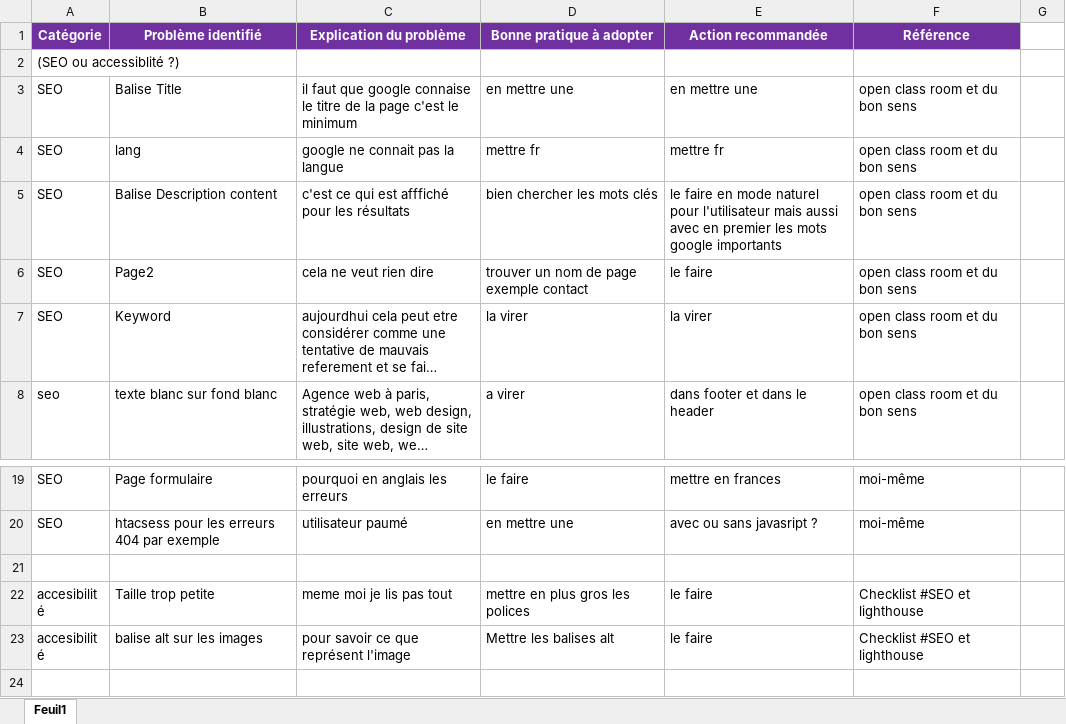
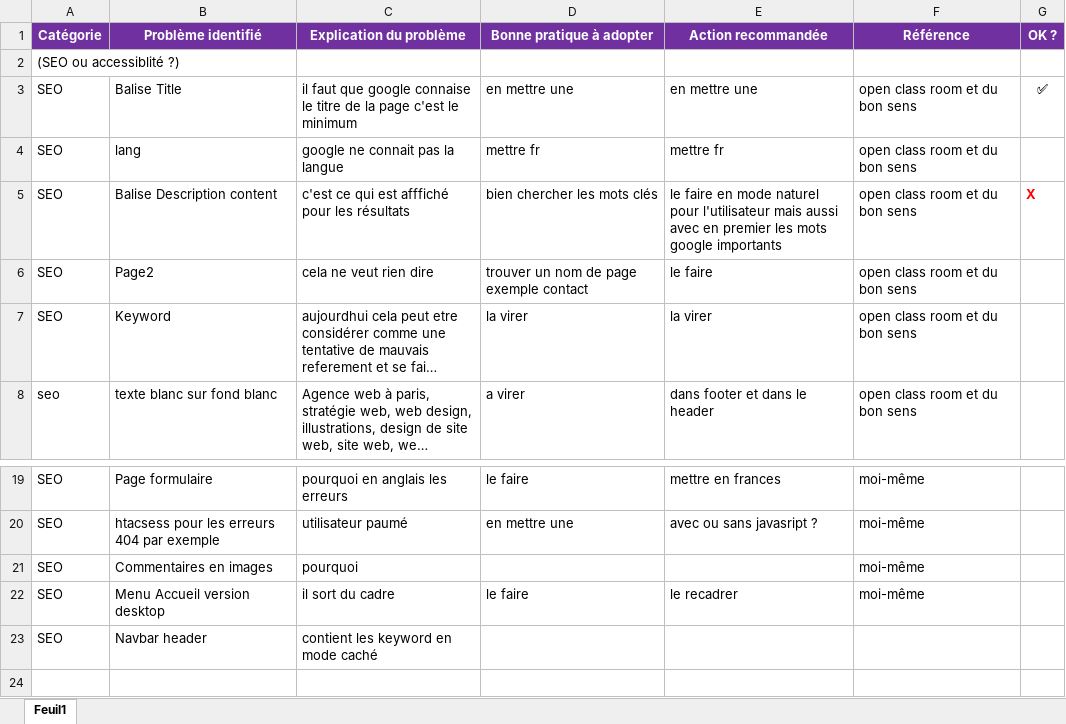
Before and after one commit to FredericGuilet/P4Guillet_Frederic25072021, an Excel workbook: Modèle-audit-SEO.xlsx, sheet Feuil1, drawn as a sheet; only a part is shown, gaps mark what is left out; the shorter side is filled out with more unchanged rows; long unchanged cells end in …; values as stored, in another font and other column widths than the file's, no borders; charts and pictures and table styles not drawn; the diff names each change by its address in the sheet, - before the commit and + after, or states it on an @@ line.

```diff
--- a/Modèle-audit-SEO.xlsx (sheet Feuil1)
+++ b/Modèle-audit-SEO.xlsx (sheet Feuil1)
-G1: (empty)
+G1: OK ?
-G1 fill: none
+G1 fill: #7030A0
-G3 (OK ?): (empty)
+G3 (OK ?): ✅
-G5 (OK ?): (empty)
+G5 (OK ?): X
+row 21: SEO | Commentaires en images | pourquoi |  |  | moi-même
+row 22: SEO | Menu Accueil version desktop | il sort du cadre | le faire | le recadrer | moi-même
+row 23: SEO | Navbar header | contient les keyword en mode caché
```
Also changed, not shown: charts or pictures, 1 other file.
